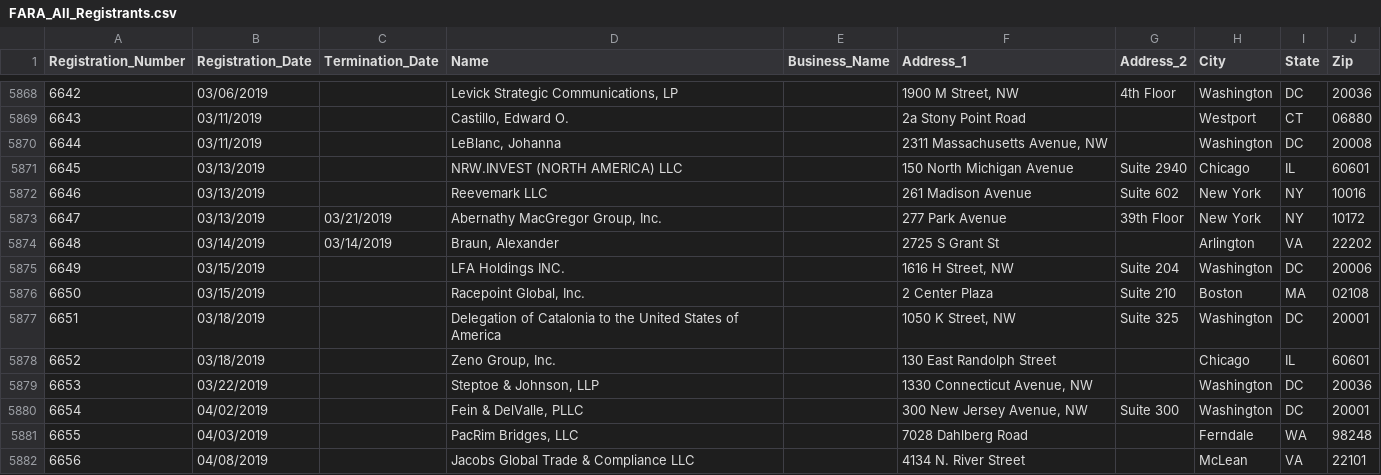
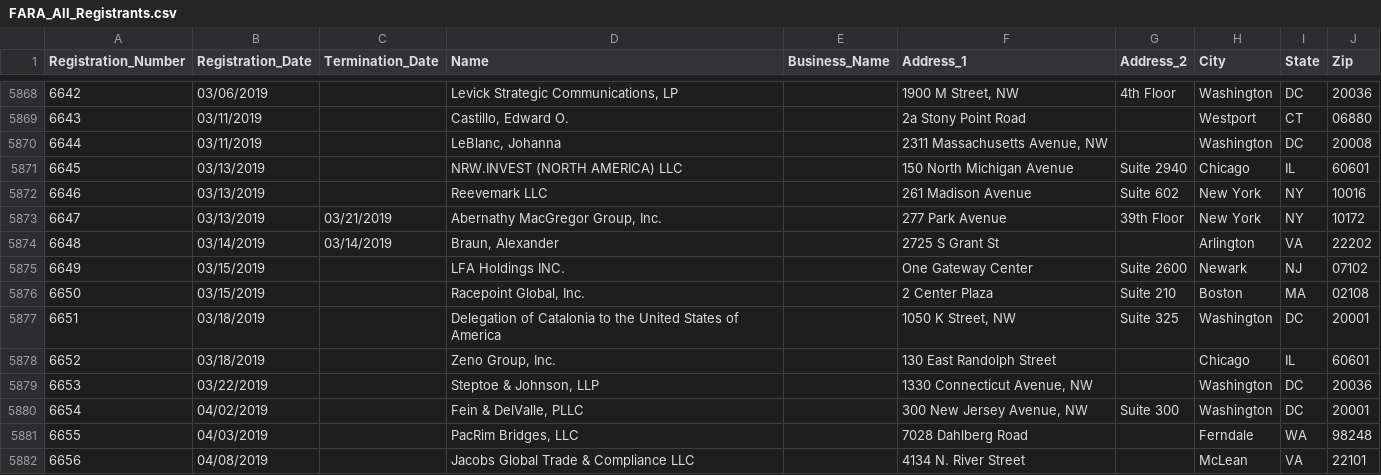
Before and after one commit to simonw/fara-history, a CSV file: FARA_All_Registrants.csv, drawn as a sheet; only a part is shown, gaps mark what is left out.

Commit message:
1 row changed
  Registration_Number: 6649
    Address_1: "1616 H Street, NW" => "One Gateway Center"
    Address_2: "Suite 204" => "Suite 2600"
    City: "Washington" => "Newark"
    State: "DC" => "NJ"
    Zip: "20006" => "07102"

[skip ci]

```diff
--- a/FARA_All_Registrants.csv
+++ b/FARA_All_Registrants.csv
@@ -5874,3 +5874,3 @@
 "6648","03/14/2019","03/14/2019","Braun, Alexander","","2725 S Grant St","","Arlington","VA","22202"
-"6649","03/15/2019","","LFA Holdings INC.","","1616 H Street, NW","Suite 204","Washington","DC","20006"
+"6649","03/15/2019","","LFA Holdings INC.","","One Gateway Center","Suite 2600","Newark","NJ","07102"
 "6650","03/15/2019","","Racepoint Global, Inc.","","2 Center Plaza","Suite 210","Boston","MA","02108"
```
